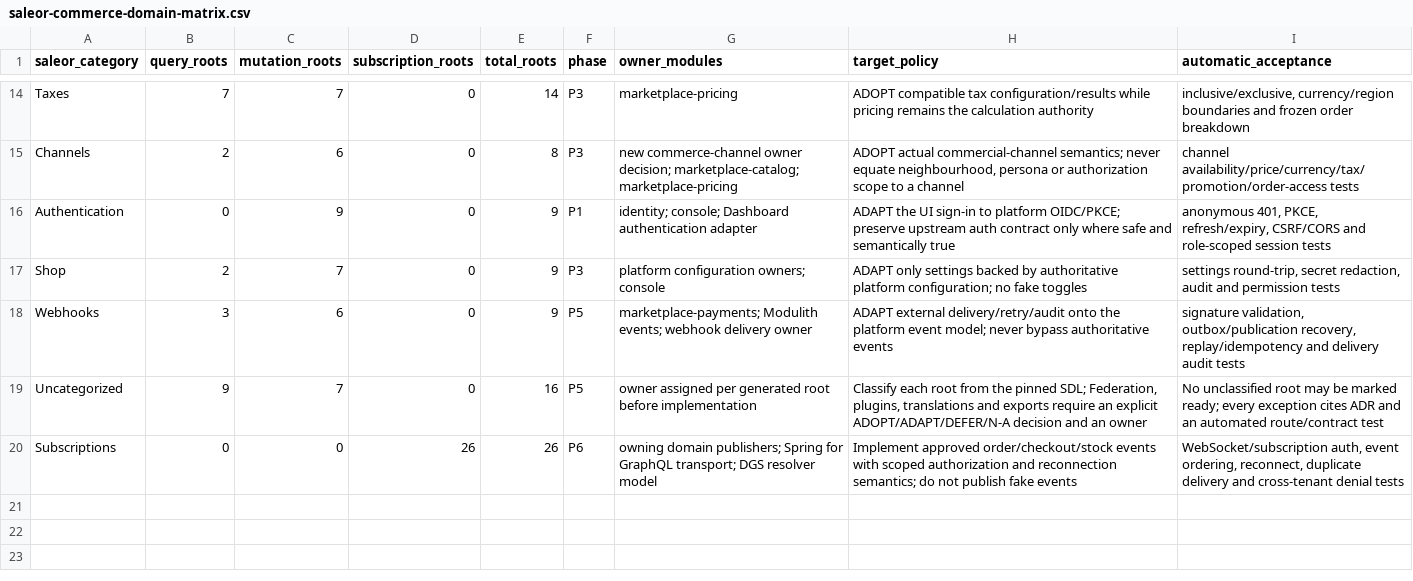
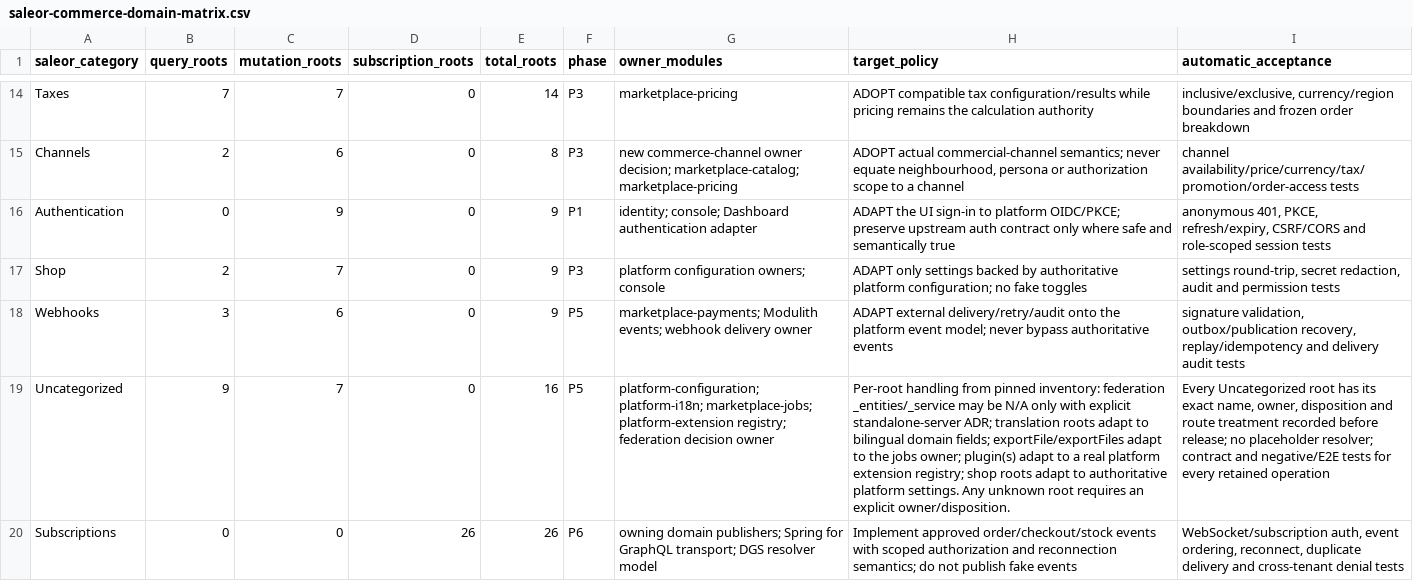
Before and after one commit to waelhe/app-java-v3, a CSV file: docs/governance/plans/saleor-commerce-domain-matrix.csv, drawn as a sheet; only a part is shown, gaps mark what is left out; the diff names each change by its address in the sheet, - before the commit and + after, or states it on an @@ line.

Commit message:
docs(plan): assign explicit handling policy to uncategorized Saleor roots

```diff
--- a/docs/governance/plans/saleor-commerce-domain-matrix.csv
+++ b/docs/governance/plans/saleor-commerce-domain-matrix.csv
-G19 (owner_modules): owner assigned per generated root before implementation
+G19 (owner_modules): platform-configuration; platform-i18n; marketplace-jobs; platform-extension registry; federation decision owner
-H19 (target_policy): Classify each root from the pinned SDL; Federation, plugins, translations and exports require an explicit ADOPT/ADAPT/DEFER/N-A decision and an owner
+H19 (target_policy): Per-root handling from pinned inventory: federation _entities/_service may be N/A only with explicit standalone-server ADR; translation roots adapt to bilingual domain fields; exportFile/exportFiles adapt to the jobs owner; plugin(s) adapt to a real platform extension registry; shop roots adapt to authoritative platform settings. Any unknown root requires an explicit owner/disposition.
-I19 (automatic_acceptance): No unclassified root may be marked ready; every exception cites ADR and an automated route/contract test
+I19 (automatic_acceptance): Every Uncategorized root has its exact name, owner, disposition and route treatment recorded before release; no placeholder resolver; contract and negative/E2E tests for every retained operation
```
